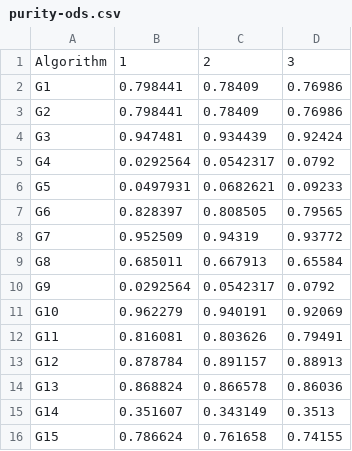
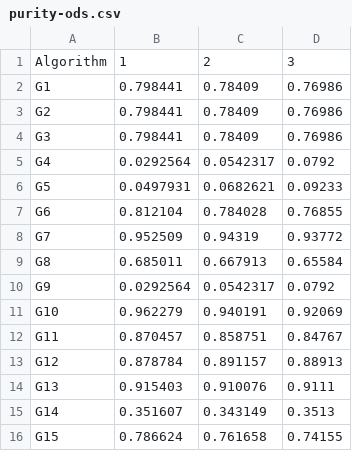
Before and after one commit to intellistream/Sesame, a CSV file: scripts/raw/purity-ods.csv, drawn as a sheet.

```diff
--- a/scripts/raw/purity-ods.csv
+++ b/scripts/raw/purity-ods.csv
@@ -3,6 +3,6 @@ G1,0.798441,0.78409,0.76986
 G2,0.798441,0.78409,0.76986
-G3,0.947481,0.934439,0.92424
+G3,0.798441,0.78409,0.76986
 G4,0.0292564,0.0542317,0.0792
 G5,0.0497931,0.0682621,0.09233
-G6,0.828397,0.808505,0.79565
+G6,0.812104,0.784028,0.76855
 G7,0.952509,0.94319,0.93772
@@ -11,5 +11,5 @@ G9,0.0292564,0.0542317,0.0792
 G10,0.962279,0.940191,0.92069
-G11,0.816081,0.803626,0.79491
+G11,0.870457,0.858751,0.84767
 G12,0.878784,0.891157,0.88913
-G13,0.868824,0.866578,0.86036
+G13,0.915403,0.910076,0.9111
 G14,0.351607,0.343149,0.3513
```
Also changed, not shown: scripts/raw/arr-rate.csv, scripts/raw/cmm-eds.csv, 21 other files.
